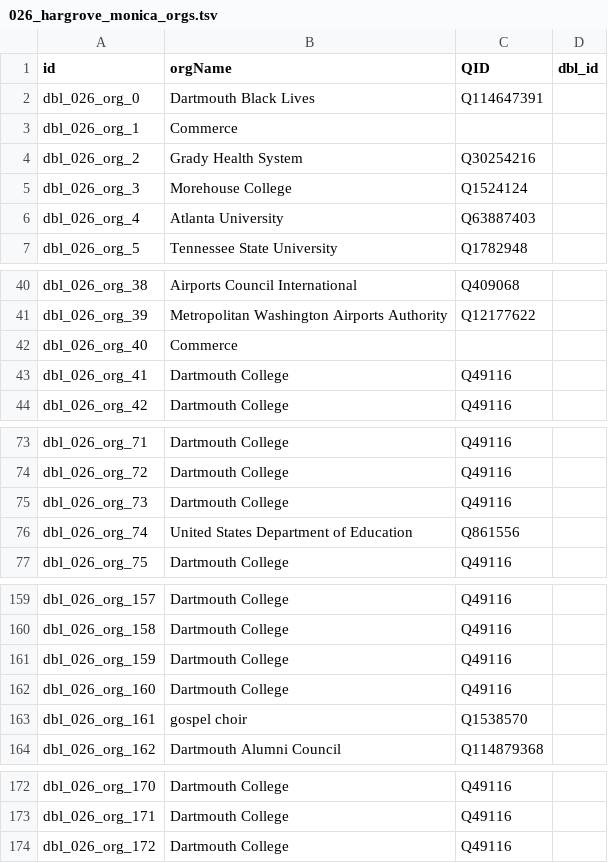
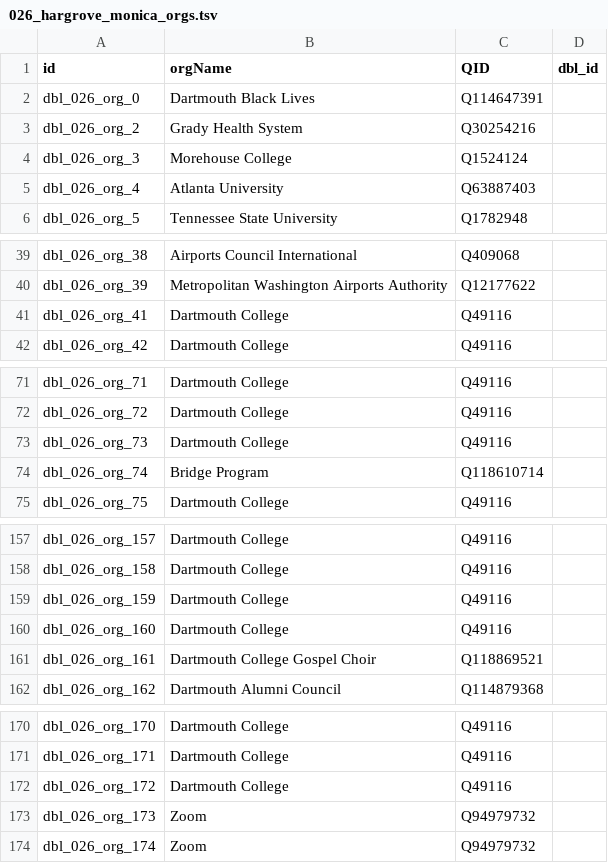
Before and after one commit to Dartmouth-Digital-History-Initiative/DBL-Encoding, a TSV file: tsv/026_hargrove_monica_orgs.tsv, drawn as a sheet; only a part is shown, gaps mark what is left out.

Commit message:
Update 026_hargrove_monica_orgs.tsv

```diff
--- a/tsv/026_hargrove_monica_orgs.tsv
+++ b/tsv/026_hargrove_monica_orgs.tsv
@@ -2,3 +2,2 @@ id	orgName	QID	dbl_id
 dbl_026_org_0	Dartmouth Black Lives	Q114647391	
-dbl_026_org_1	Commerce		
 dbl_026_org_2	Grady Health System	Q30254216	
@@ -41,3 +40,2 @@ dbl_026_org_38	Airports Council International	Q409068
 dbl_026_org_39	Metropolitan Washington Airports Authority	Q12177622	
-dbl_026_org_40	Commerce		
 dbl_026_org_41	Dartmouth College	Q49116	
@@ -75,3 +73,3 @@ dbl_026_org_72	Dartmouth College	Q49116
 dbl_026_org_73	Dartmouth College	Q49116	
-dbl_026_org_74	United States Department of Education	Q861556	
+dbl_026_org_74	Bridge Program	Q118610714	
 dbl_026_org_75	Dartmouth College	Q49116	
@@ -162,3 +160,3 @@ dbl_026_org_159	Dartmouth College	Q49116
 dbl_026_org_160	Dartmouth College	Q49116	
-dbl_026_org_161	gospel choir	Q1538570	
+dbl_026_org_161	Dartmouth College Gospel Choir	Q118869521	
 dbl_026_org_162	Dartmouth Alumni Council	Q114879368	
@@ -174 +172,3 @@ dbl_026_org_171	Dartmouth College	Q49116
 dbl_026_org_172	Dartmouth College	Q49116	
+dbl_026_org_173	Zoom	Q94979732	
+dbl_026_org_174	Zoom	Q94979732	
```
